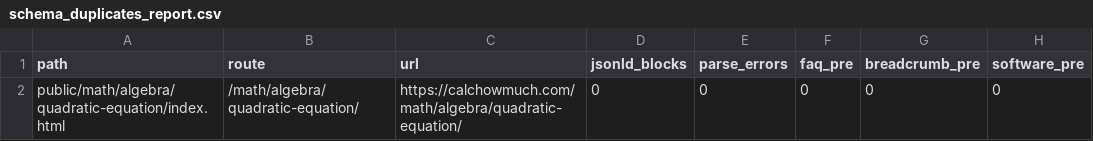
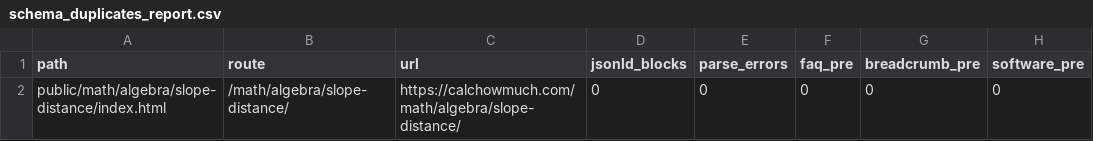
Before and after one commit to kartheekbezawada/calchowmuch, a CSV file: schema_duplicates_report.csv, drawn as a sheet; only a part is shown; the diff names each change by its address in the sheet, - before the commit and + after, or states it on an @@ line.

Commit message:
feat(math): release wave2 slope-distance

```diff
--- a/schema_duplicates_report.csv
+++ b/schema_duplicates_report.csv
-A2 (path): public/math/algebra/quadratic-equation/index.html
+A2 (path): public/math/algebra/slope-distance/index.html
-B2 (route): /math/algebra/quadratic-equation/
+B2 (route): /math/algebra/slope-distance/
-C2 (url): https://calchowmuch.com/math/algebra/quadratic-equation/
+C2 (url): https://calchowmuch.com/math/algebra/slope-distance/
```
Also changed, not shown: 11 other files.
